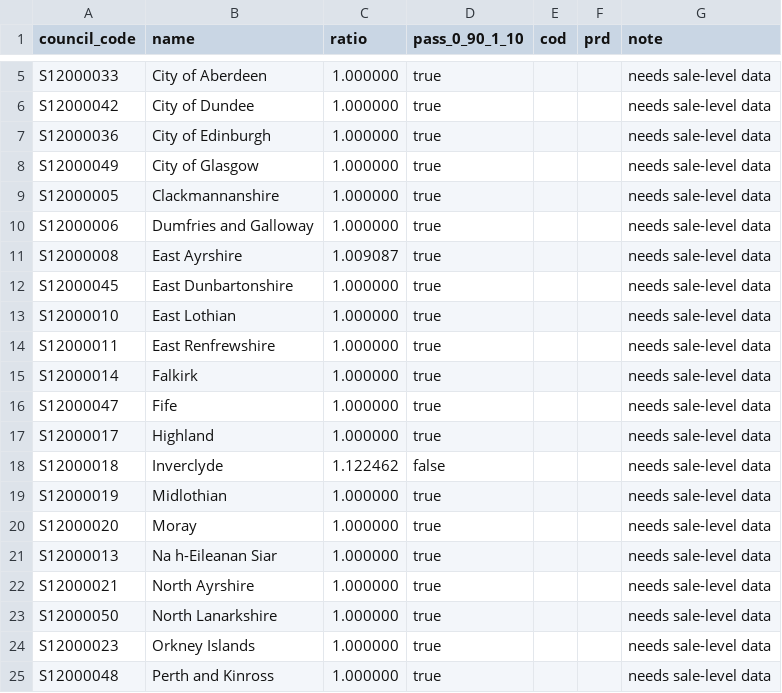
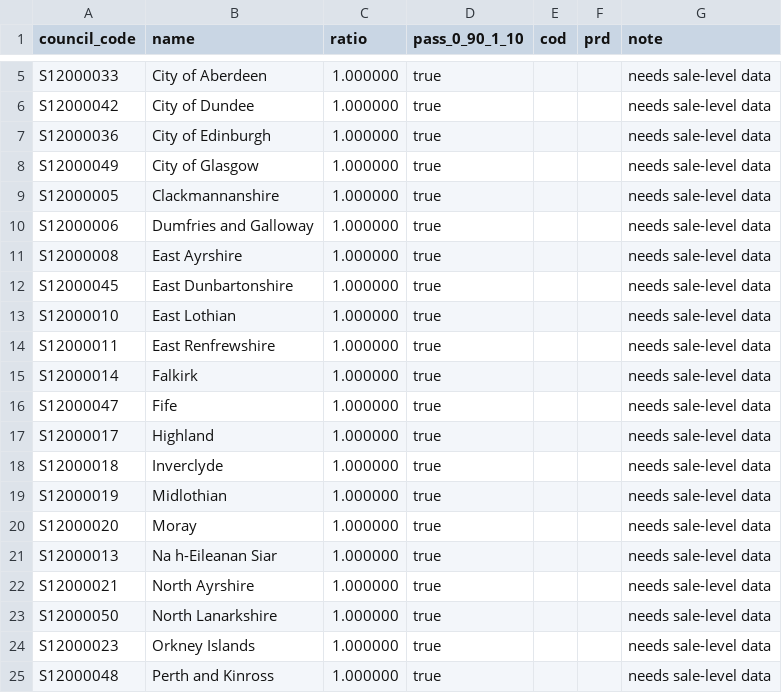
Before and after one commit to LJMoffat81/scot-land, a CSV file: reports/ratio_study.csv, drawn as a sheet; only a part is shown, gaps mark what is left out.

Commit message:
Price the town residual from the data-zone house sale.
The published urban market value is the 2011 data-zone median, shrunk toward the intermediate zone when the sales count is thin. A suppressed cell stays missing and is never treated as zero. The council median remains the comparison and the fallback. A parcel is the dwelling rent times a capped area ratio to an elasticity, not a rate times the area. The 15 percent floor is a sensitivity only. The 85 percent ceiling stays a bound. Rural rent is the same category rate. This is a research estimate, not an official valuation or a tax bill.

```diff
--- a/reports/ratio_study.csv
+++ b/reports/ratio_study.csv
@@ -10,3 +10,3 @@ S12000005,Clackmannanshire,1.000000,true,,,needs sale-level data
 S12000006,Dumfries and Galloway,1.000000,true,,,needs sale-level data
-S12000008,East Ayrshire,1.009087,true,,,needs sale-level data
+S12000008,East Ayrshire,1.000000,true,,,needs sale-level data
 S12000045,East Dunbartonshire,1.000000,true,,,needs sale-level data
@@ -17,3 +17,3 @@ S12000047,Fife,1.000000,true,,,needs sale-level data
 S12000017,Highland,1.000000,true,,,needs sale-level data
-S12000018,Inverclyde,1.122462,false,,,needs sale-level data
+S12000018,Inverclyde,1.000000,true,,,needs sale-level data
 S12000019,Midlothian,1.000000,true,,,needs sale-level data
```
Also changed, not shown: 18 other files.
